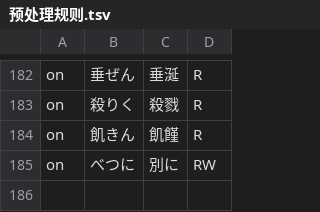
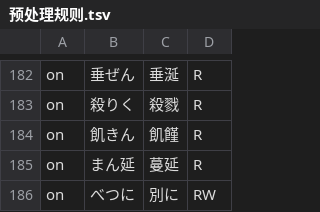
Before and after one commit to Nekomoekissaten-SUB/nekomoe-jp-formatter, a TSV file: 预处理规则.tsv, drawn as a sheet; only a part is shown, gaps mark what is left out; the diff names each change by its address in the sheet, - before the commit and + after, or states it on an @@ line.

Commit message:
update man'en

```diff
--- a/预处理规则.tsv
+++ b/预处理规则.tsv
+row 185: on | まん延 | 蔓延 | R
```
